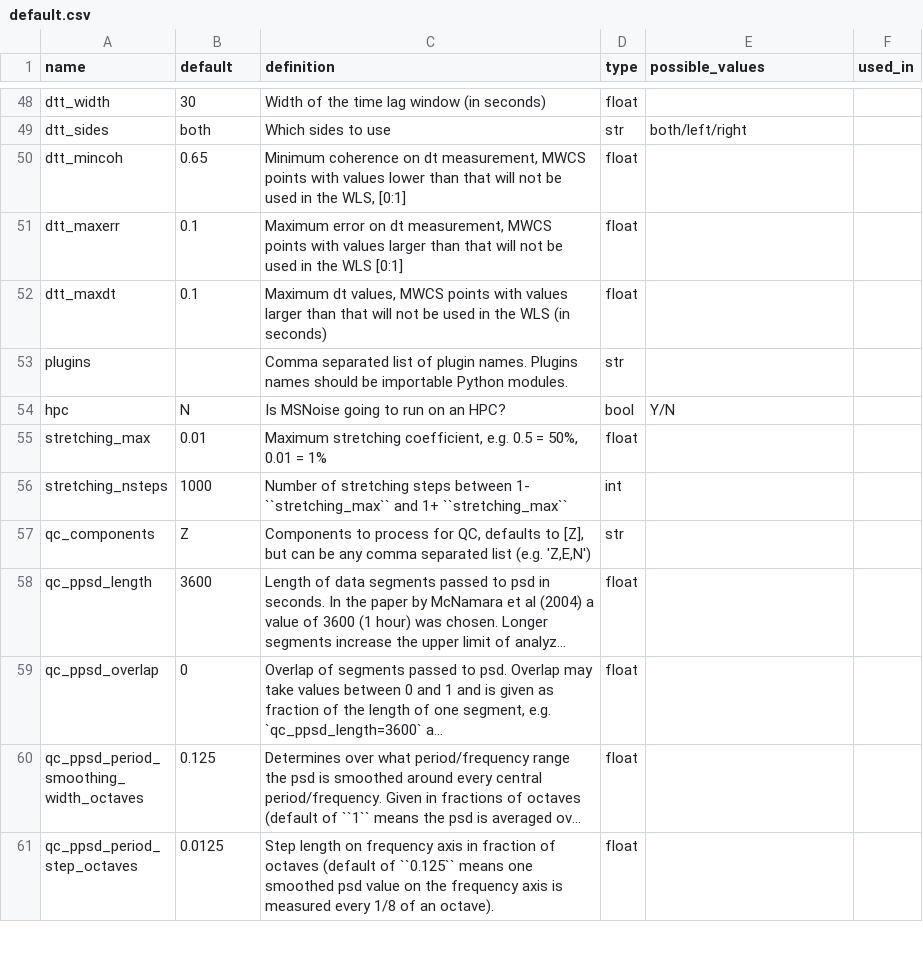
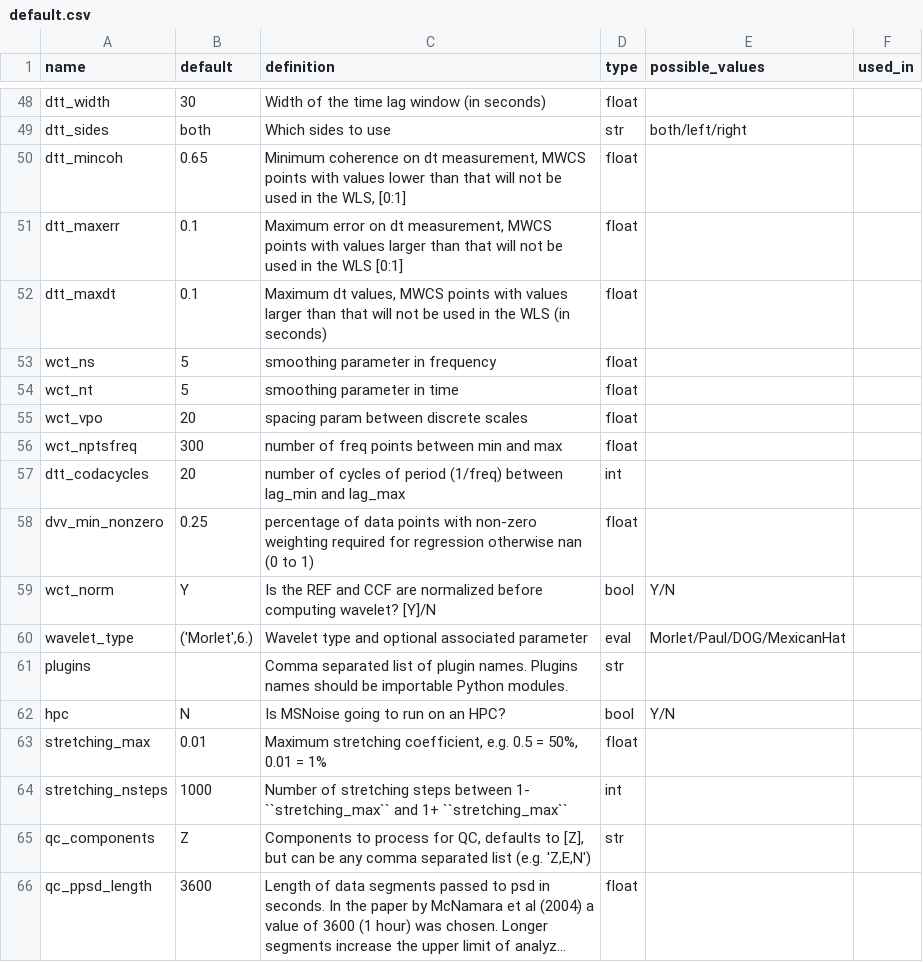
Before and after one commit to ROBelgium/MSNoise, a CSV file: msnoise/default.csv, drawn as a sheet; only a part is shown, gaps mark what is left out; the shorter side is filled out with more unchanged rows; long unchanged cells end in …; the diff names each change by its address in the sheet, - before the commit and + after, or states it on an @@ line.

Commit message:
Adding Wavelet-based DVV to the default workflow (#362)
* Update default.csv: wct param

* Update msnoise.py: WCT job

* Create s08compute_wct.py

* Update s08compute_wct.py: add wavelet_type param and def

* Update default.csv: add wavelet_type

* Update msnoise.py

* Update default.csv

* Update s08compute_wct.py

* Add files via upload

* Update tests.py: add compute_wct and plot tests

* Update msnoise.py with plot wct

* Update wct_dvv.py

* Update s08compute_wct.py

* Update wct_dvv.py

* Update msnoise.py

* Update wct_dvv.py: mov_stack/rolling

if mov_stack in params list use it, else rolling = mov_stack and applyied to the plot

* Update api.py: xr_save_wct in api

* Update s08compute_wct.py: move xr_save_wct in api

I don't know why tests don't build for PRs, but it's OK, we'll see later :-) (unsafe comment, don't remember it)

```diff
--- a/msnoise/default.csv
+++ b/msnoise/default.csv
+row 53: wct_ns | 5 | smoothing parameter in frequency | float
+row 54: wct_nt | 5 | smoothing parameter in time | float
+row 55: wct_vpo | 20 | spacing param between discrete scales | float
+row 56: wct_nptsfreq | 300 | number of freq points between min and max | float
+row 57: dtt_codacycles | 20 | number of cycles of period (1/freq) between lag_min and lag_max | int
+row 58: dvv_min_nonzero | 0.25 | percentage of data points with non-zero weighting required for regression otherwise nan (0 to 1) | float
+row 59: wct_norm | Y | Is the REF and CCF are normalized before computing wavelet? [Y]/N | bool | Y/N
+row 60: wavelet_type | ('Morlet',6.) | Wavelet type and optional associated parameter | eval | Morlet/Paul/DOG/MexicanHat
```
Also changed, not shown: 5 other files.
